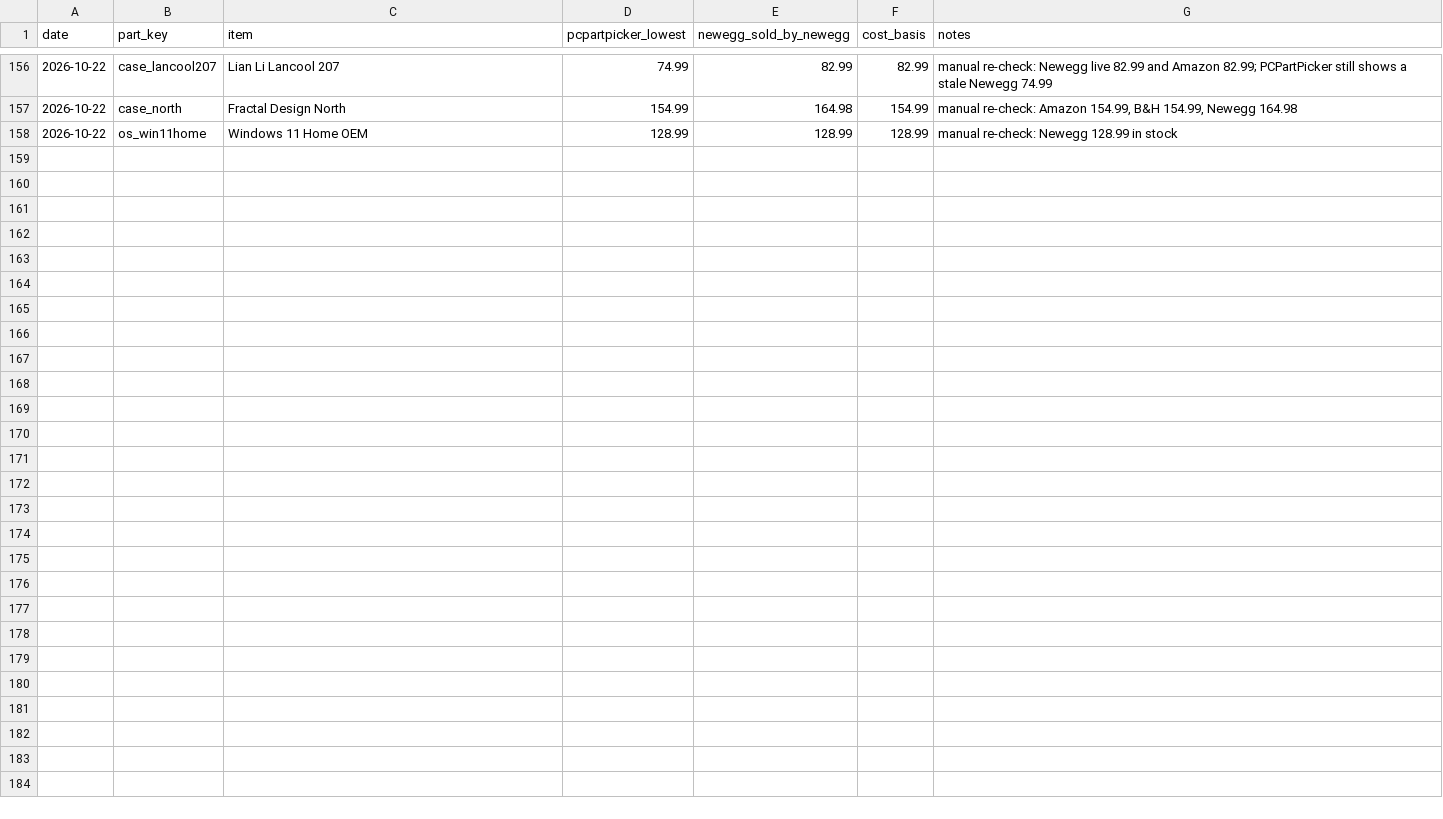
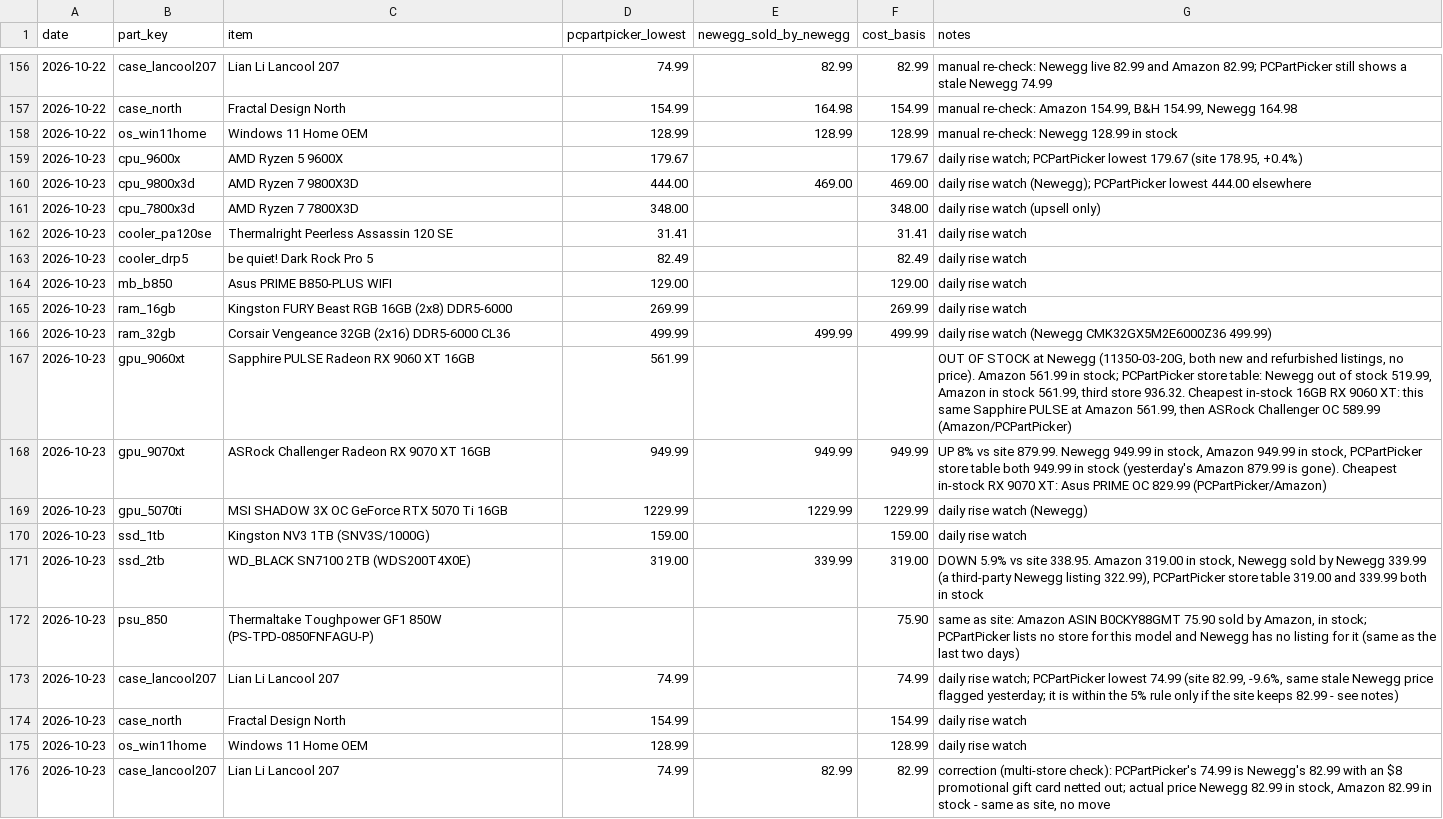
Before and after one commit to olegnochka/framefoundry, a CSV file: public/data/price-history.csv, drawn as a sheet; only a part is shown, gaps mark what is left out; the diff names each change by its address in the sheet, - before the commit and + after, or states it on an @@ line.

Commit message:
Daily part prices 2026-10-23
Automated by the Frame Foundry daily price check.

```diff
--- a/public/data/price-history.csv
+++ b/public/data/price-history.csv
+row 159: 2026-10-23 | cpu_9600x | AMD Ryzen 5 9600X | 179.67 |  | 179.67 | daily rise watch; PCPartPicker lowest 179.67 (site 178.95, +0.4%)
+row 160: 2026-10-23 | cpu_9800x3d | AMD Ryzen 7 9800X3D | 444.00 | 469.00 | 469.00 | daily rise watch (Newegg); PCPartPicker lowest 444.00 elsewhere
+row 161: 2026-10-23 | cpu_7800x3d | AMD Ryzen 7 7800X3D | 348.00 |  | 348.00 | daily rise watch (upsell only)
+row 162: 2026-10-23 | cooler_pa120se | Thermalright Peerless Assassin 120 SE | 31.41 |  | 31.41 | daily rise watch
+row 163: 2026-10-23 | cooler_drp5 | be quiet! Dark Rock Pro 5 | 82.49 |  | 82.49 | daily rise watch
+row 164: 2026-10-23 | mb_b850 | Asus PRIME B850-PLUS WIFI | 129.00 |  | 129.00 | daily rise watch
+row 165: 2026-10-23 | ram_16gb | Kingston FURY Beast RGB 16GB (2x8) DDR5-6000 | 269.99 |  | 269.99 | daily rise watch
+row 166: 2026-10-23 | ram_32gb | Corsair Vengeance 32GB (2x16) DDR5-6000 CL36 | 499.99 | 499.99 | 499.99 | daily rise watch (Newegg CMK32GX5M2E6000Z36 499.99)
+row 167: 2026-10-23 | gpu_9060xt | Sapphire PULSE Radeon RX 9060 XT 16GB | 561.99 |  |  | OUT OF STOCK at Newegg (11350-03-20G, both new and refurbished listings, no price). Amazon 561.99 in stock; PCPartPicker store table: Newegg out of stock 519.99, Amazon in stock 561.99, third store 936.32. Cheapest in-stock 16GB RX 9060 XT: this same Sapphire PULSE at Amazon 561.99, then ASRock Challenger OC 589.99 (Amazon/PCPartPicker)
+row 168: 2026-10-23 | gpu_9070xt | ASRock Challenger Radeon RX 9070 XT 16GB | 949.99 | 949.99 | 949.99 | UP 8% vs site 879.99. Newegg 949.99 in stock, Amazon 949.99 in stock, PCPartPicker store table both 949.99 in stock (yesterday's Amazon 879.99 is gone). Cheapest in-stock RX 9070 XT: Asus PRIME OC 829.99 (PCPartPicker/Amazon)
+row 169: 2026-10-23 | gpu_5070ti | MSI SHADOW 3X OC GeForce RTX 5070 Ti 16GB | 1229.99 | 1229.99 | 1229.99 | daily rise watch (Newegg)
+row 170: 2026-10-23 | ssd_1tb | Kingston NV3 1TB (SNV3S/1000G) | 159.00 |  | 159.00 | daily rise watch
+row 171: 2026-10-23 | ssd_2tb | WD_BLACK SN7100 2TB (WDS200T4X0E) | 319.00 | 339.99 | 319.00 | DOWN 5.9% vs site 338.95. Amazon 319.00 in stock, Newegg sold by Newegg 339.99 (a third-party Newegg listing 322.99), PCPartPicker store table 319.00 and 339.99 both in stock
+row 172: 2026-10-23 | psu_850 | Thermaltake Toughpower GF1 850W (PS-TPD-0850FNFAGU-P) |  |  | 75.90 | same as site: Amazon ASIN B0CKY88GMT 75.90 sold by Amazon, in stock; PCPartPicker lists no store for this model and Newegg has no listing for it (same as the last two days)
+row 173: 2026-10-23 | case_lancool207 | Lian Li Lancool 207 | 74.99 |  | 74.99 | daily rise watch; PCPartPicker lowest 74.99 (site 82.99, -9.6%, same stale Newegg price flagged yesterday; it is within the 5% rule only if the site keeps 82.99 - see notes)
+row 174: 2026-10-23 | case_north | Fractal Design North | 154.99 |  | 154.99 | daily rise watch
+row 175: 2026-10-23 | os_win11home | Windows 11 Home OEM | 128.99 |  | 128.99 | daily rise watch
+row 176: 2026-10-23 | case_lancool207 | Lian Li Lancool 207 | 74.99 | 82.99 | 82.99 | correction (multi-store check): PCPartPicker's 74.99 is Newegg's 82.99 with an $8 promotional gift card netted out; actual price Newegg 82.99 in stock, Amazon 82.99 in stock - same as site, no move
```
Also changed, not shown: public/data/builds-today.csv, public/data/prices-today.csv, 6 other files.
